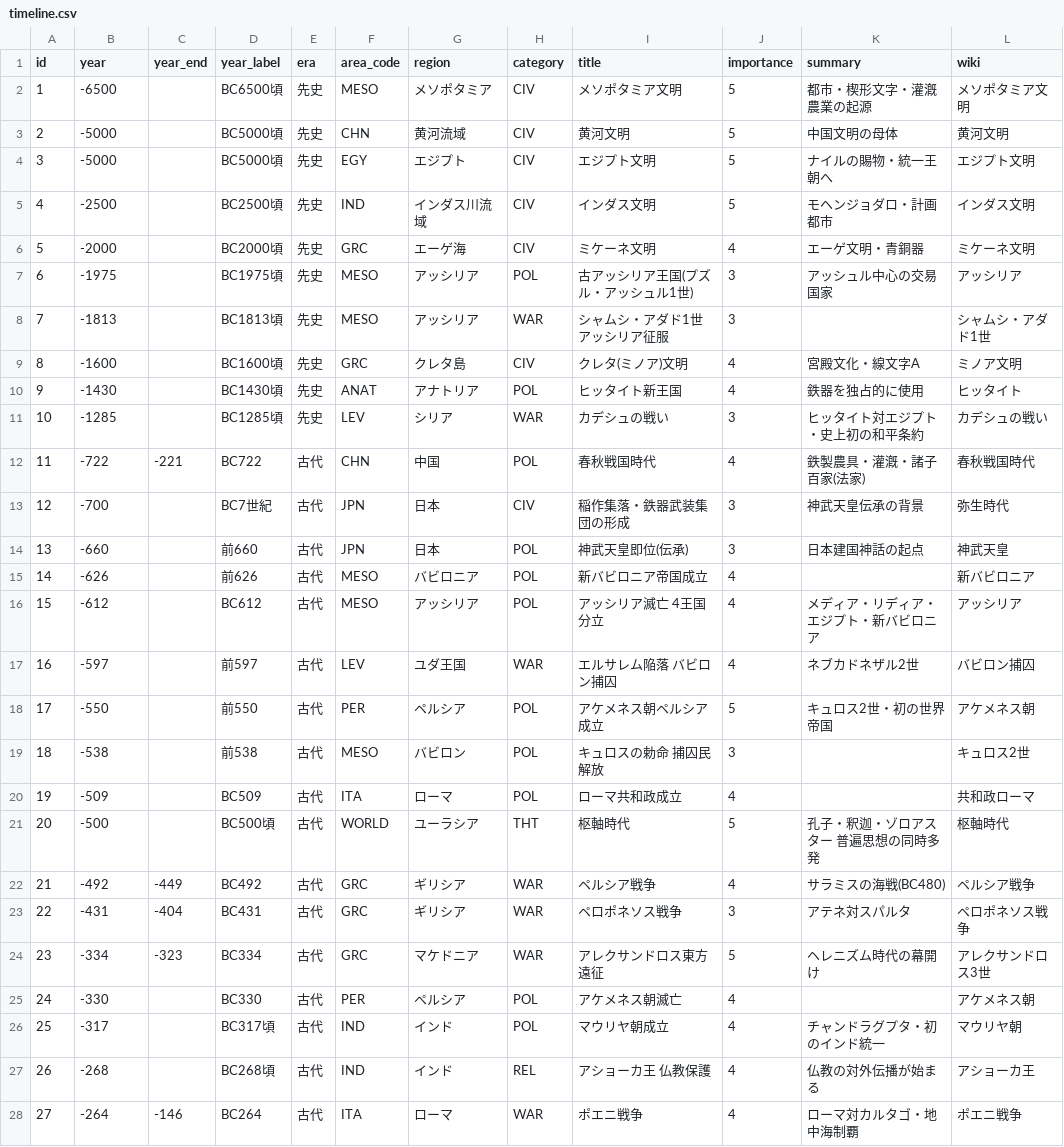
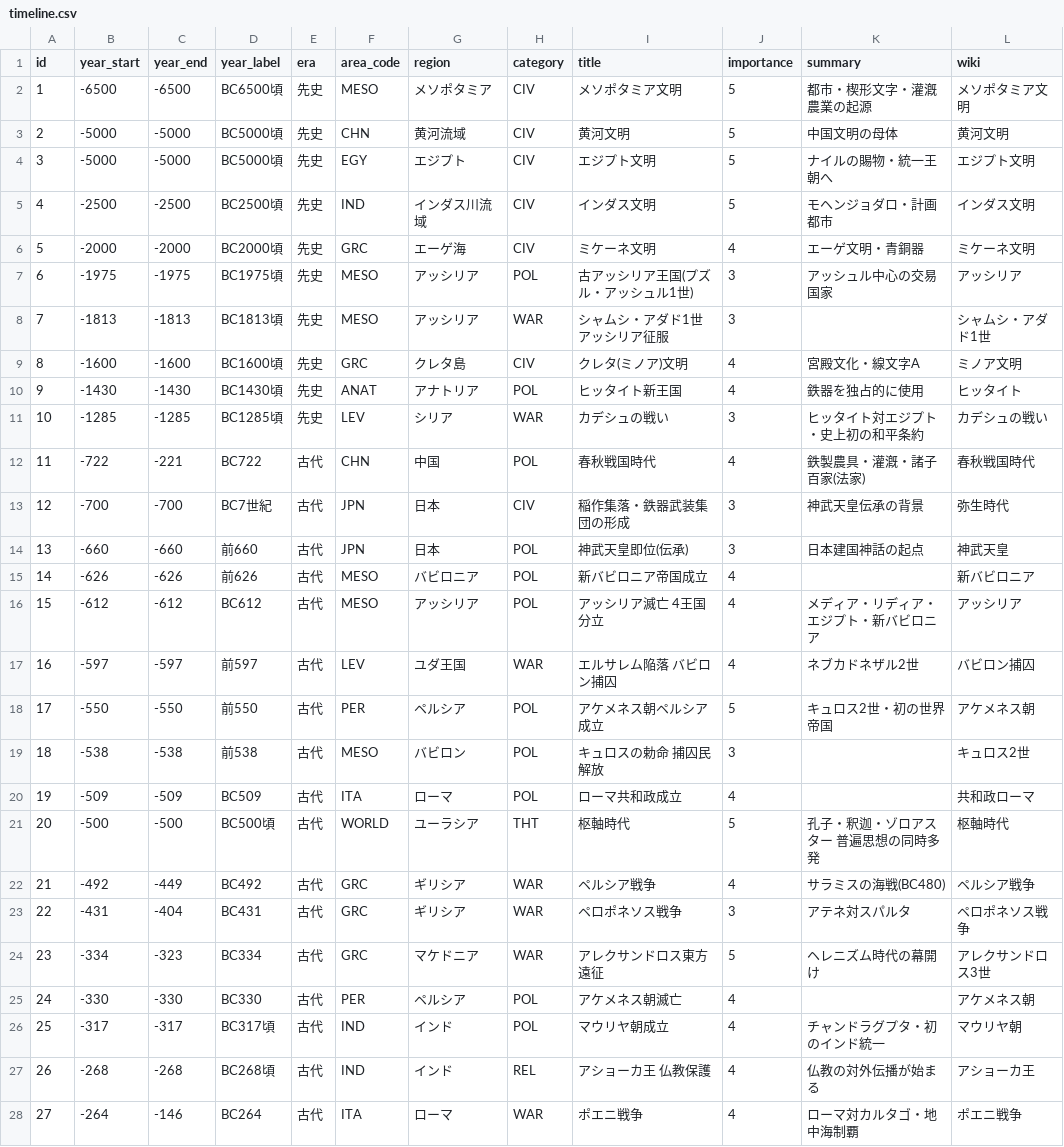
Before and after one commit to goodsun/historymap, a CSV file: timeline.csv, drawn as a sheet; only a part is shown; the diff covers the shown part only.

Commit message:
refactor: 年を開始/終了の対称スキーマに変更
- timeline.csv: year→year_start にリネーム、year_endを全行必須化（点イベントは開始と同値で補完145件）
- index.html: スパン判定を year_end>year_start に変更（点イベントは表示幅±winを維持）
- table.html: 年ソートを year_start 基準に
- README: スキーマ説明を更新

```diff
--- a/timeline.csv
+++ b/timeline.csv
@@ -1,22 +1,22 @@
-id,year,year_end,year_label,era,area_code,region,category,title,importance,summary,wiki
-1,-6500,,BC6500頃,先史,MESO,メソポタミア,CIV,メソポタミア文明,5,都市・楔形文字・灌漑農業の起源,メソポタミア文明
-2,-5000,,BC5000頃,先史,CHN,黄河流域,CIV,黄河文明,5,中国文明の母体,黄河文明
-3,-5000,,BC5000頃,先史,EGY,エジプト,CIV,エジプト文明,5,ナイルの賜物・統一王朝へ,エジプト文明
-4,-2500,,BC2500頃,先史,IND,インダス川流域,CIV,インダス文明,5,モヘンジョダロ・計画都市,インダス文明
-5,-2000,,BC2000頃,先史,GRC,エーゲ海,CIV,ミケーネ文明,4,エーゲ文明・青銅器,ミケーネ文明
-6,-1975,,BC1975頃,先史,MESO,アッシリア,POL,古アッシリア王国(プズル・アッシュル1世),3,アッシュル中心の交易国家,アッシリア
-7,-1813,,BC1813頃,先史,MESO,アッシリア,WAR,シャムシ・アダド1世 アッシリア征服,3,,シャムシ・アダド1世
-8,-1600,,BC1600頃,先史,GRC,クレタ島,CIV,クレタ(ミノア)文明,4,宮殿文化・線文字A,ミノア文明
-9,-1430,,BC1430頃,先史,ANAT,アナトリア,POL,ヒッタイト新王国,4,鉄器を独占的に使用,ヒッタイト
-10,-1285,,BC1285頃,先史,LEV,シリア,WAR,カデシュの戦い,3,ヒッタイト対エジプト・史上初の和平条約,カデシュの戦い
+id,year_start,year_end,year_label,era,area_code,region,category,title,importance,summary,wiki
+1,-6500,-6500,BC6500頃,先史,MESO,メソポタミア,CIV,メソポタミア文明,5,都市・楔形文字・灌漑農業の起源,メソポタミア文明
+2,-5000,-5000,BC5000頃,先史,CHN,黄河流域,CIV,黄河文明,5,中国文明の母体,黄河文明
+3,-5000,-5000,BC5000頃,先史,EGY,エジプト,CIV,エジプト文明,5,ナイルの賜物・統一王朝へ,エジプト文明
+4,-2500,-2500,BC2500頃,先史,IND,インダス川流域,CIV,インダス文明,5,モヘンジョダロ・計画都市,インダス文明
+5,-2000,-2000,BC2000頃,先史,GRC,エーゲ海,CIV,ミケーネ文明,4,エーゲ文明・青銅器,ミケーネ文明
+6,-1975,-1975,BC1975頃,先史,MESO,アッシリア,POL,古アッシリア王国(プズル・アッシュル1世),3,アッシュル中心の交易国家,アッシリア
+7,-1813,-1813,BC1813頃,先史,MESO,アッシリア,WAR,シャムシ・アダド1世 アッシリア征服,3,,シャムシ・アダド1世
+8,-1600,-1600,BC1600頃,先史,GRC,クレタ島,CIV,クレタ(ミノア)文明,4,宮殿文化・線文字A,ミノア文明
+9,-1430,-1430,BC1430頃,先史,ANAT,アナトリア,POL,ヒッタイト新王国,4,鉄器を独占的に使用,ヒッタイト
+10,-1285,-1285,BC1285頃,先史,LEV,シリア,WAR,カデシュの戦い,3,ヒッタイト対エジプト・史上初の和平条約,カデシュの戦い
 11,-722,-221,BC722,古代,CHN,中国,POL,春秋戦国時代,4,鉄製農具・灌漑・諸子百家(法家),春秋戦国時代
-12,-700,,BC7世紀,古代,JPN,日本,CIV,稲作集落・鉄器武装集団の形成,3,神武天皇伝承の背景,弥生時代
-13,-660,,前660,古代,JPN,日本,POL,神武天皇即位(伝承),3,日本建国神話の起点,神武天皇
-14,-626,,前626,古代,MESO,バビロニア,POL,新バビロニア帝国成立,4,,新バビロニア
-15,-612,,BC612,古代,MESO,アッシリア,POL,アッシリア滅亡 4王国分立,4,メディア・リディア・エジプト・新バビロニア,アッシリア
-16,-597,,前597,古代,LEV,ユダ王国,WAR,エルサレム陥落 バビロン捕囚,4,ネブカドネザル2世,バビロン捕囚
-17,-550,,前550,古代,PER,ペルシア,POL,アケメネス朝ペルシア成立,5,キュロス2世・初の世界帝国,アケメネス朝
-18,-538,,前538,古代,MESO,バビロン,POL,キュロスの勅命 捕囚民解放,3,,キュロス2世
-19,-509,,BC509,古代,ITA,ローマ,POL,ローマ共和政成立,4,,共和政ローマ
-20,-500,,BC500頃,古代,WORLD,ユーラシア,THT,枢軸時代,5,孔子・釈迦・ゾロアスター 普遍思想の同時多発,枢軸時代
+12,-700,-700,BC7世紀,古代,JPN,日本,CIV,稲作集落・鉄器武装集団の形成,3,神武天皇伝承の背景,弥生時代
+13,-660,-660,前660,古代,JPN,日本,POL,神武天皇即位(伝承),3,日本建国神話の起点,神武天皇
+14,-626,-626,前626,古代,MESO,バビロニア,POL,新バビロニア帝国成立,4,,新バビロニア
+15,-612,-612,BC612,古代,MESO,アッシリア,POL,アッシリア滅亡 4王国分立,4,メディア・リディア・エジプト・新バビロニア,アッシリア
+16,-597,-597,前597,古代,LEV,ユダ王国,WAR,エルサレム陥落 バビロン捕囚,4,ネブカドネザル2世,バビロン捕囚
+17,-550,-550,前550,古代,PER,ペルシア,POL,アケメネス朝ペルシア成立,5,キュロス2世・初の世界帝国,アケメネス朝
+18,-538,-538,前538,古代,MESO,バビロン,POL,キュロスの勅命 捕囚民解放,3,,キュロス2世
+19,-509,-509,BC509,古代,ITA,ローマ,POL,ローマ共和政成立,4,,共和政ローマ
+20,-500,-500,BC500頃,古代,WORLD,ユーラシア,THT,枢軸時代,5,孔子・釈迦・ゾロアスター 普遍思想の同時多発,枢軸時代
 21,-492,-449,BC492,古代,GRC,ギリシア,WAR,ペルシア戦争,4,サラミスの海戦(BC480),ペルシア戦争
@@ -24,5 +24,5 @@ id,year,year_end,year_label,era,area_code,region,category,title,importance,summa
 23,-334,-323,BC334,古代,GRC,マケドニア,WAR,アレクサンドロス東方遠征,5,ヘレニズム時代の幕開け,アレクサンドロス3世
-24,-330,,BC330,古代,PER,ペルシア,POL,アケメネス朝滅亡,4,,アケメネス朝
-25,-317,,BC317頃,古代,IND,インド,POL,マウリヤ朝成立,4,チャンドラグプタ・初のインド統一,マウリヤ朝
-26,-268,,BC268頃,古代,IND,インド,REL,アショーカ王 仏教保護,4,仏教の対外伝播が始まる,アショーカ王
+24,-330,-330,BC330,古代,PER,ペルシア,POL,アケメネス朝滅亡,4,,アケメネス朝
+25,-317,-317,BC317頃,古代,IND,インド,POL,マウリヤ朝成立,4,チャンドラグプタ・初のインド統一,マウリヤ朝
+26,-268,-268,BC268頃,古代,IND,インド,REL,アショーカ王 仏教保護,4,仏教の対外伝播が始まる,アショーカ王
 27,-264,-146,BC264,古代,ITA,ローマ,WAR,ポエニ戦争,4,ローマ対カルタゴ・地中海制覇,ポエニ戦争
```
Also changed, not shown: 123 edited cells elsewhere in this file, 3 other files.
